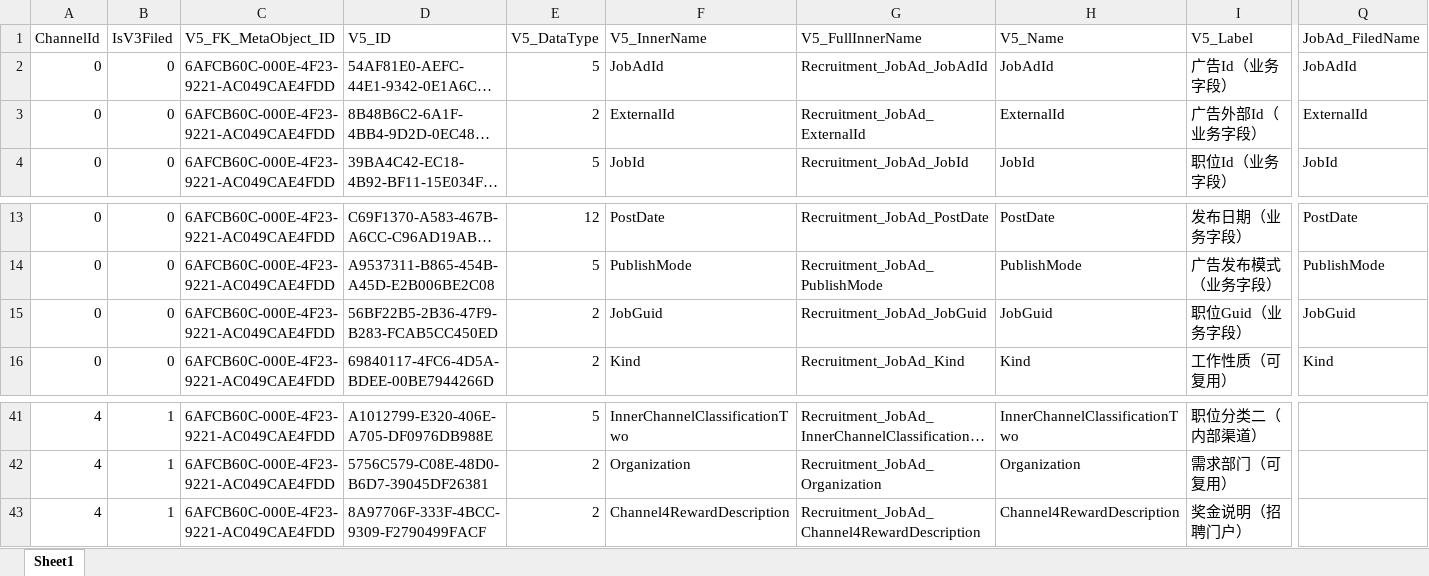
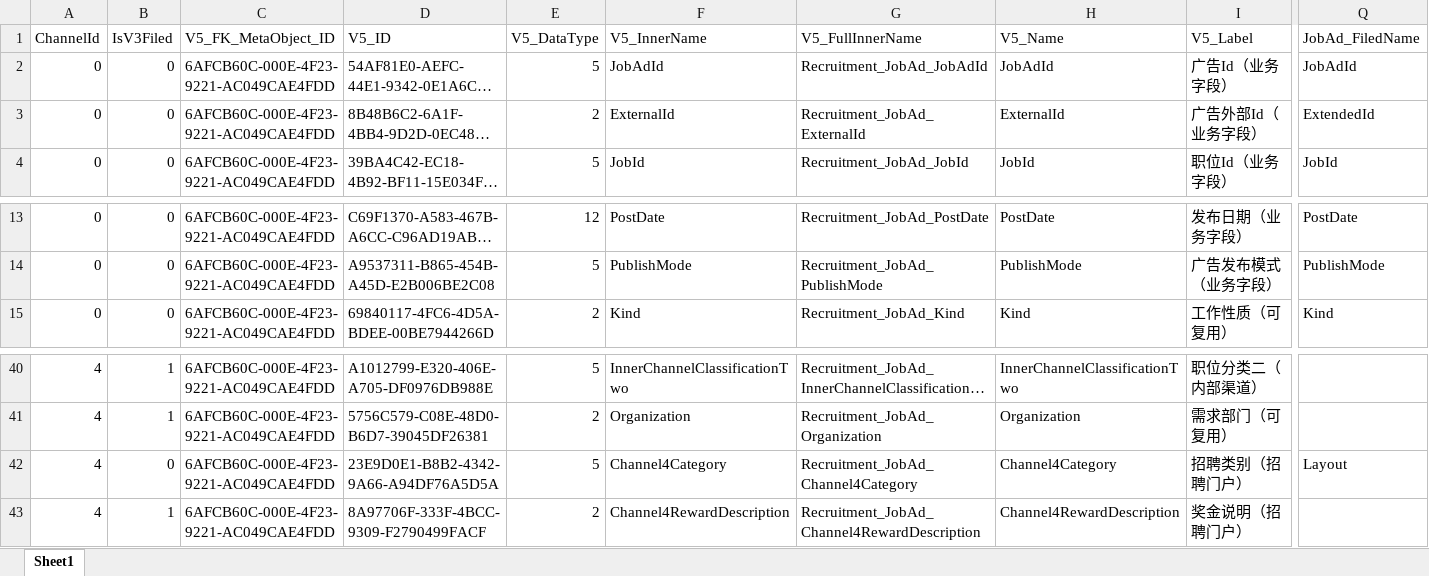
Before and after one commit to fangxiang946/MyAILearning, an Excel workbook: notebook/numpy_pandas/V3V5映射关系列表.xlsx, sheet Sheet1, drawn as a sheet; only a part is shown, gaps mark what is left out; long unchanged cells end in …; values as stored, in another font and other column widths than the file's, no borders; removed rows and columns are numbered as before the commit, all else as after; rows hold the shown columns only; the diff names each change by its address in the sheet, - before the commit and + after, or states it on an @@ line.

```diff
--- a/notebook/numpy_pandas/V3V5映射关系列表.xlsx (sheet Sheet1)
+++ b/notebook/numpy_pandas/V3V5映射关系列表.xlsx (sheet Sheet1)
-Q3 (JobAd_FiledName): ExternalId
+Q3 (JobAd_FiledName): ExtendedId
-row 15: 0 | 0 | 6AFCB60C-000E-4F23-9221-AC049CAE4FDD | 56BF22B5-2B36-47F9-B283-FCAB5CC450ED | 2 | JobGuid | Recruitment_JobAd_JobGuid | JobGuid | 职位Guid（业务字段） | JobGuid
+row 42: 4 | 0 | 6AFCB60C-000E-4F23-9221-AC049CAE4FDD | 23E9D0E1-B8B2-4342-9A66-A94DF76A5D5A | 5 | Channel4Category | Recruitment_JobAd_Channel4Category | Channel4Category | 招聘类别（招聘门户） | Layout
```
Also changed, not shown: 1 other file.
